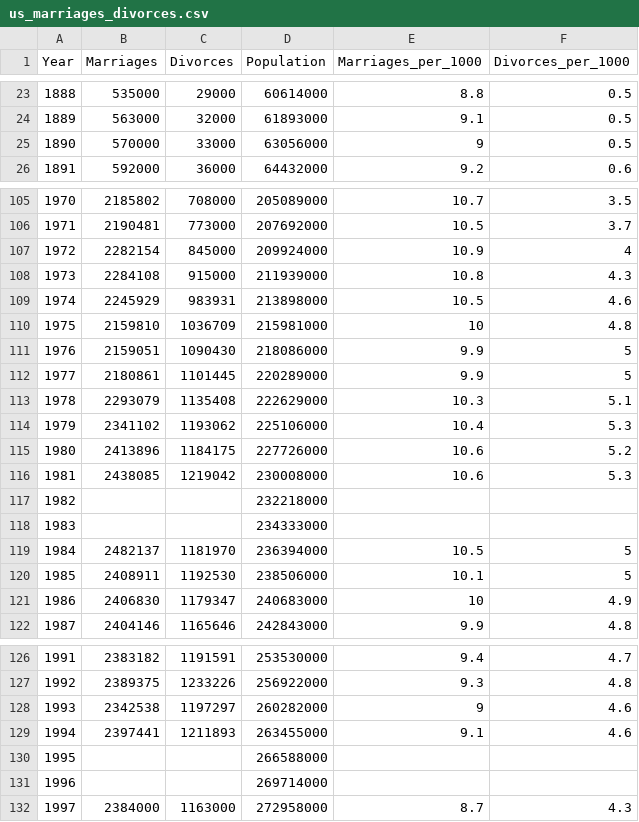
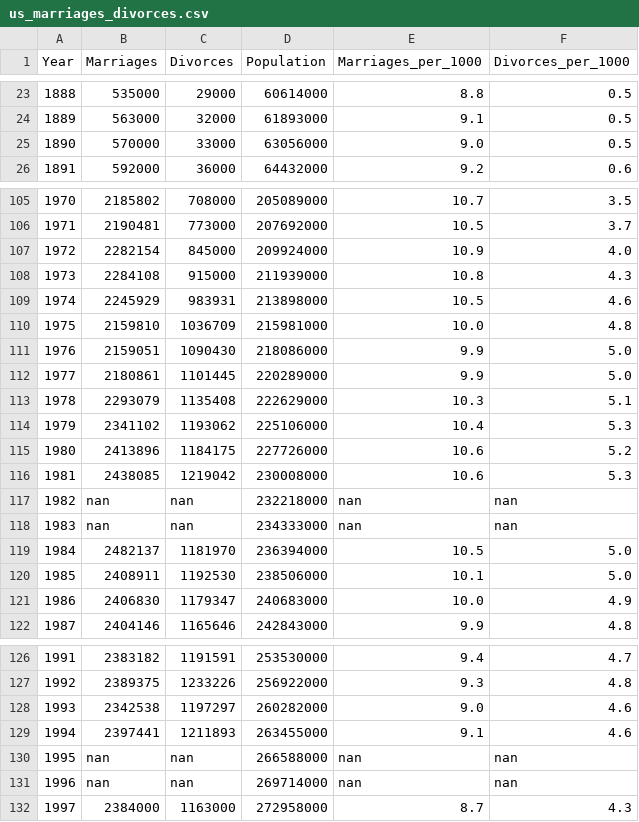
Before and after one commit to HUDataScience/StatisticalMethods2016, a CSV file: notebooks/data/us_marriages_divorces.csv, drawn as a sheet; only a part is shown, gaps mark what is left out; the diff covers the shown part only.

Commit message:
Correlation coef and reformating of the US Marriages data

```diff
--- a/notebooks/data/us_marriages_divorces.csv
+++ b/notebooks/data/us_marriages_divorces.csv
@@ -24,3 +24,3 @@ Year,Marriages,Divorces,Population,Marriages_per_1000,Divorces_per_1000
 1889,563000,32000,61893000,9.1,0.5
-1890,570000,33000,63056000,9,0.5
+1890,570000,33000,63056000,9.0,0.5
 1891,592000,36000,64432000,9.2,0.6
@@ -106,8 +106,8 @@ Year,Marriages,Divorces,Population,Marriages_per_1000,Divorces_per_1000
 1971,2190481,773000,207692000,10.5,3.7
-1972,2282154,845000,209924000,10.9,4
+1972,2282154,845000,209924000,10.9,4.0
 1973,2284108,915000,211939000,10.8,4.3
 1974,2245929,983931,213898000,10.5,4.6
-1975,2159810,1036709,215981000,10,4.8
-1976,2159051,1090430,218086000,9.9,5
-1977,2180861,1101445,220289000,9.9,5
+1975,2159810,1036709,215981000,10.0,4.8
+1976,2159051,1090430,218086000,9.9,5.0
+1977,2180861,1101445,220289000,9.9,5.0
 1978,2293079,1135408,222629000,10.3,5.1
@@ -116,7 +116,7 @@ Year,Marriages,Divorces,Population,Marriages_per_1000,Divorces_per_1000
 1981,2438085,1219042,230008000,10.6,5.3
-1982,,,232218000,,
-1983,,,234333000,,
-1984,2482137,1181970,236394000,10.5,5
-1985,2408911,1192530,238506000,10.1,5
-1986,2406830,1179347,240683000,10,4.9
+1982,nan,nan,232218000,nan,nan
+1983,nan,nan,234333000,nan,nan
+1984,2482137,1181970,236394000,10.5,5.0
+1985,2408911,1192530,238506000,10.1,5.0
+1986,2406830,1179347,240683000,10.0,4.9
 1987,2404146,1165646,242843000,9.9,4.8
@@ -127,6 +127,6 @@ Year,Marriages,Divorces,Population,Marriages_per_1000,Divorces_per_1000
 1992,2389375,1233226,256922000,9.3,4.8
-1993,2342538,1197297,260282000,9,4.6
+1993,2342538,1197297,260282000,9.0,4.6
 1994,2397441,1211893,263455000,9.1,4.6
-1995,,,266588000,,
-1996,,,269714000,,
+1995,nan,nan,266588000,nan,nan
+1996,nan,nan,269714000,nan,nan
 1997,2384000,1163000,272958000,8.7,4.3
```
Also changed, not shown: 18 edited cells elsewhere in this file, 1 other file.
